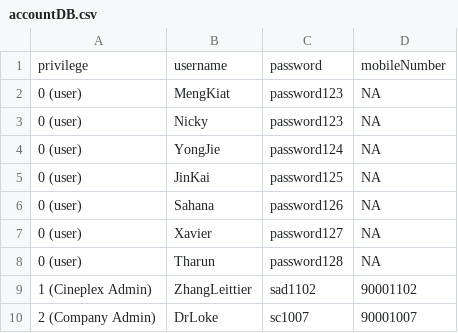
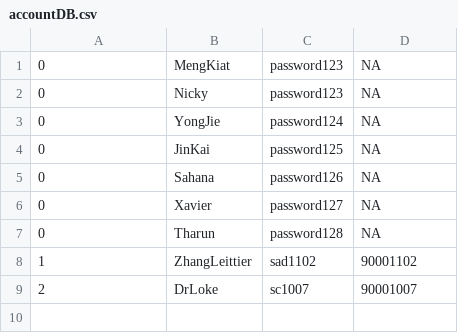
Before and after one commit to yongjicode/oodp2002, a CSV file: src/database/accountDB.csv, drawn as a sheet.

Commit message:
removed header row and comments for accountDB

```diff
--- a/src/database/accountDB.csv
+++ b/src/database/accountDB.csv
@@ -1,10 +1,9 @@
-privilege,username,password,mobileNumber
-0 (user),MengKiat,password123,NA
-0 (user),Nicky,password123,NA
-0 (user),YongJie,password124,NA
-0 (user),JinKai,password125,NA
-0 (user),Sahana,password126,NA
-0 (user),Xavier,password127,NA
-0 (user),Tharun,password128,NA
-1 (Cineplex Admin),ZhangLeittier,sad1102,90001102
-2 (Company Admin),DrLoke,sc1007,90001007
+0,MengKiat,password123,NA
+0,Nicky,password123,NA
+0,YongJie,password124,NA
+0,JinKai,password125,NA
+0,Sahana,password126,NA
+0,Xavier,password127,NA
+0,Tharun,password128,NA
+1,ZhangLeittier,sad1102,90001102
+2,DrLoke,sc1007,90001007
```
Also changed, not shown: 2 other files.
